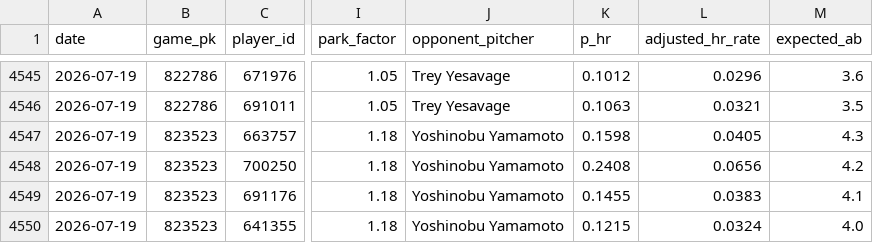
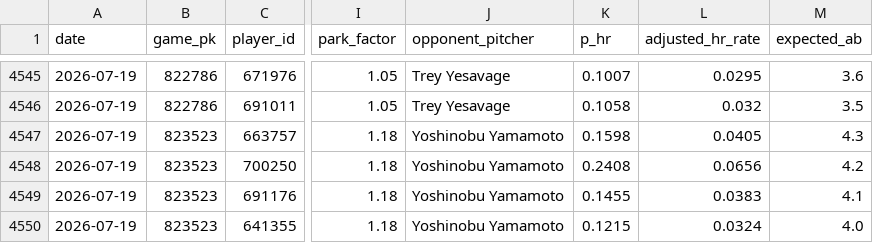
Before and after one commit to yuschajp/mlb_hits_model, a CSV file: data/ledger/hr_predictions_log.csv, drawn as a sheet; only a part is shown, gaps mark what is left out; the diff covers the shown part only; the diff names each change by its address in the sheet, - before the commit and + after, or states it on an @@ line.

```diff
--- a/data/ledger/hr_predictions_log.csv
+++ b/data/ledger/hr_predictions_log.csv
-K4545 (p_hr): 0.1012
+K4545 (p_hr): 0.1007
-L4545 (adjusted_hr_rate): 0.0296
+L4545 (adjusted_hr_rate): 0.0295
-K4546 (p_hr): 0.1063
+K4546 (p_hr): 0.1058
-L4546 (adjusted_hr_rate): 0.0321
+L4546 (adjusted_hr_rate): 0.032
```
Also changed, not shown: 32 edited cells elsewhere in this file, data/ledger/k_predictions_log.csv, data/ledger/predictions_log.csv.
